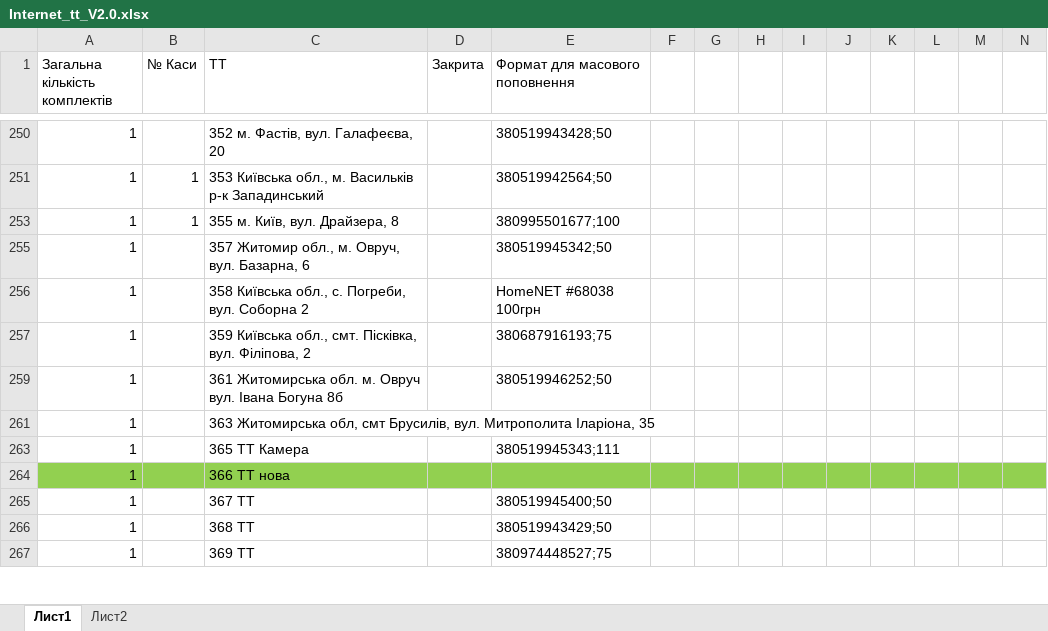
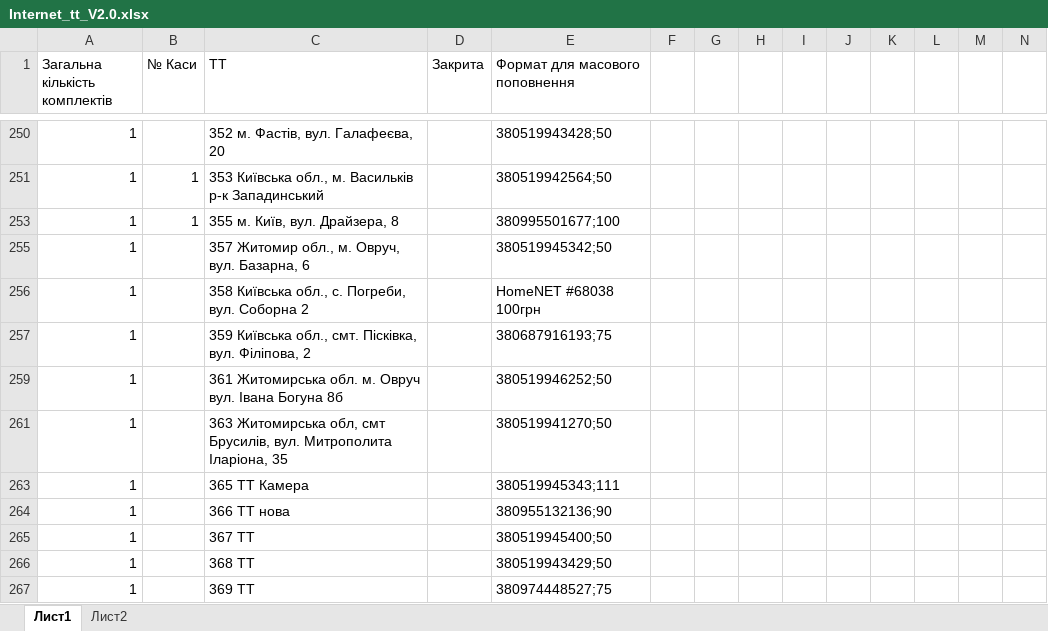
Before and after one commit to Andriyash/GitHub, an Excel workbook: Internet_tt_V2.0.xlsx, sheet Лист1, drawn as a sheet; only a part is shown, gaps mark what is left out; values as stored, in another font and other column widths than the file's, no borders; the diff covers the shown part only; the diff names each change by its address in the sheet, - before the commit and + after, or states it on an @@ line.

Commit message:
Update Internet_tt_V2.0.xlsx
TT:
163
363
94 no
366
80
163
91 off
324 vodafon
366;90
301;111
111;111
244
283
201

```diff
--- a/Internet_tt_V2.0.xlsx (sheet Лист1)
+++ b/Internet_tt_V2.0.xlsx (sheet Лист1)
-E261 (Формат для масового поповнення): (empty)
+E261 (Формат для масового поповнення): 380519941270;50
-A264:N264 fill: #92D050
+A264:N264 fill: none
-E264 (Формат для масового поповнення): (empty)
+E264 (Формат для масового поповнення): 380955132136;90
```
Also changed, not shown: 13 edited cells and cell formats elsewhere in this sheet.
